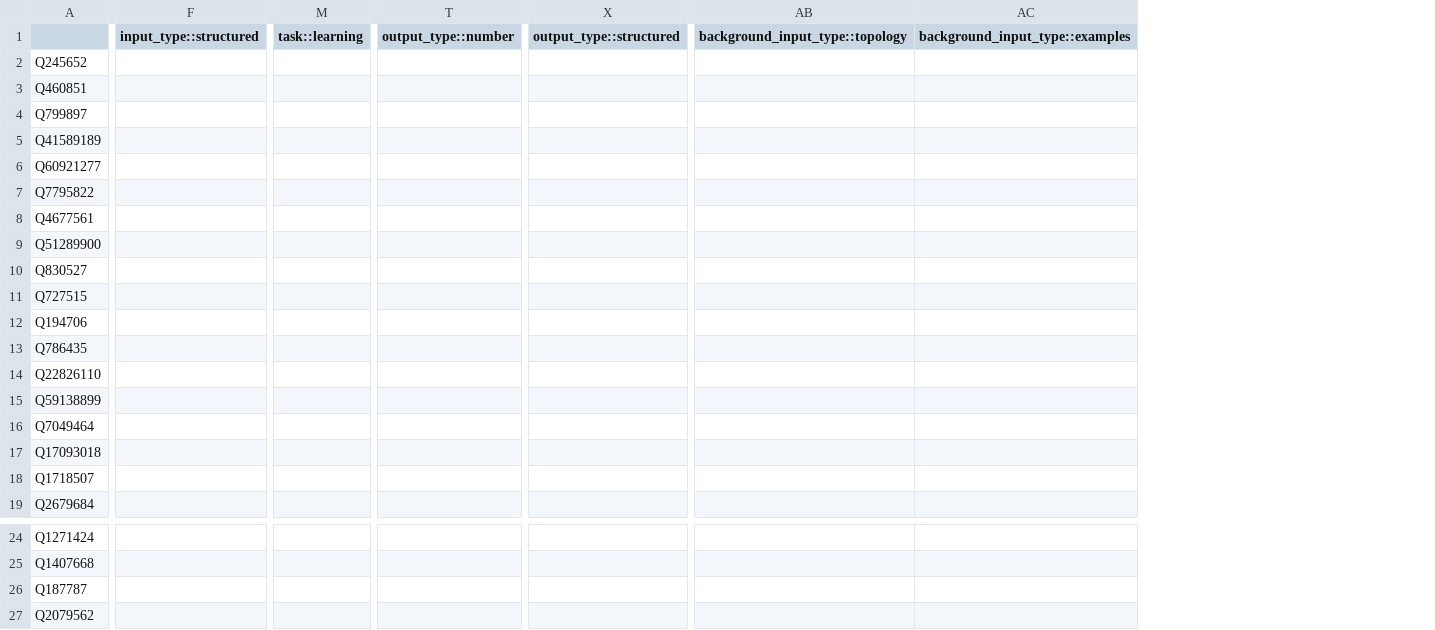
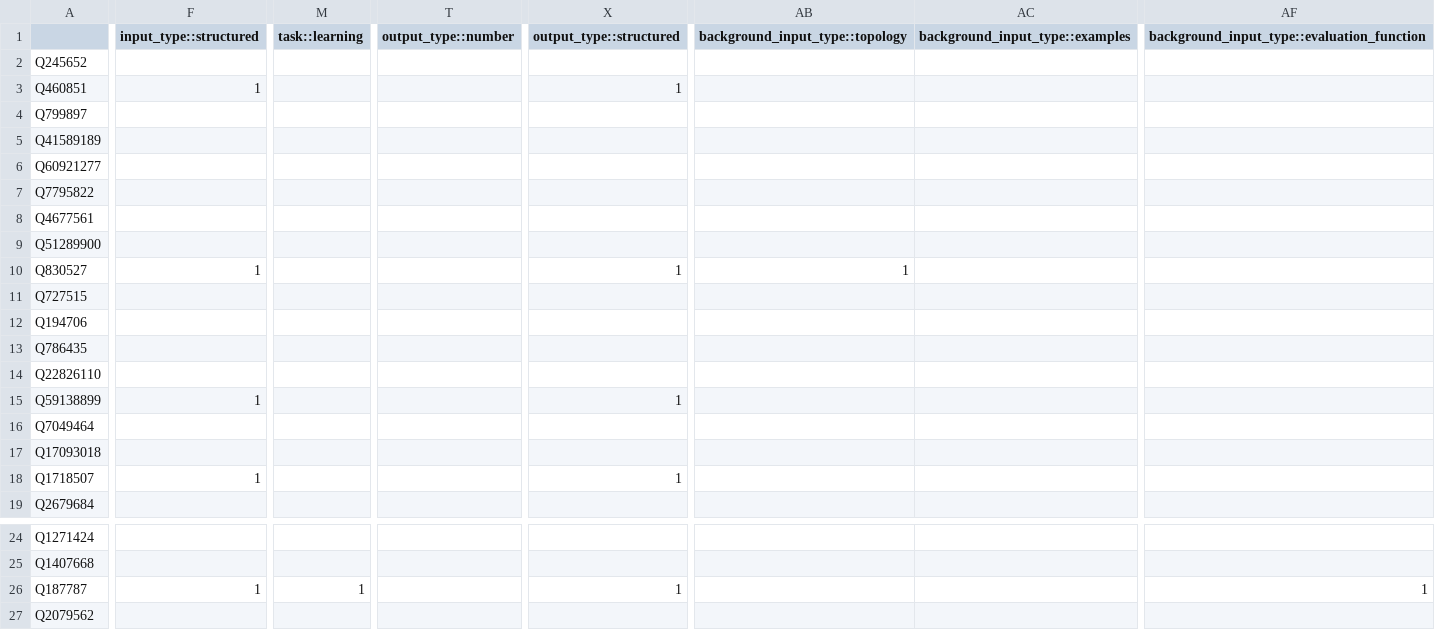
Before and after one commit to mdaquin/ai-technique-ontology, a CSV file: data/annotated.csv, drawn as a sheet; only a part is shown, gaps mark what is left out; removed rows and columns are numbered as before the commit, all else as after; the diff covers the shown part only; the diff names each change by its address in the sheet, - before the commit and + after, or states it on an @@ line.

```diff
--- a/data/annotated.csv
+++ b/data/annotated.csv
-column F (input_type::structured), empty
+column F (input_type::structured), rows 3-18: 1 |  |  |  |  |  |  | 1 |  |  |  |  | 1 |  |  | 1; row 26: 1
-column M (task::learning), empty
+column M (task::learning), row 26: 1
-column T (output_type::number), empty
+column T (output_type::number), empty
-column X (output_type::structured), empty
+column X (output_type::structured), rows 3-18: 1 |  |  |  |  |  |  | 1 |  |  |  |  | 1 |  |  | 1; row 26: 1
-column AB (background_input_type::topology), empty
-column AC (background_input_type::examples), empty
+column AB (background_input_type::topology), row 10: 1
+column AC (background_input_type::examples), empty
+column AF, row 1: background_input_type::evaluation_function; row 26: 1
```
Also changed, not shown: 2 added columns, 1 removed column and 52 edited cells elsewhere in this file, 1 other file.
